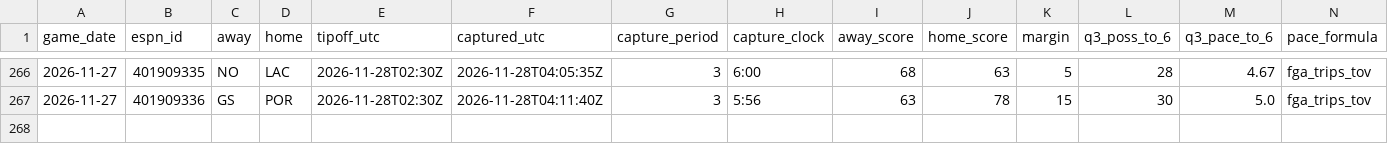
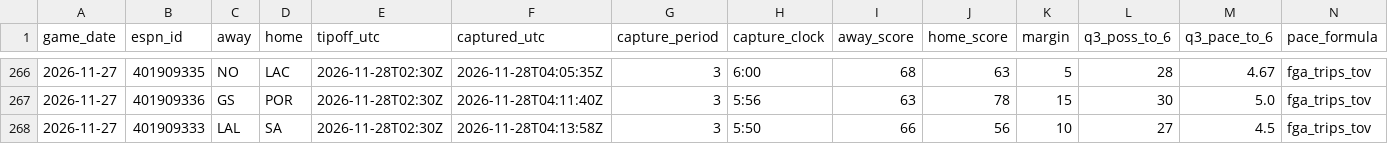
Before and after one commit to fasteddy35/nbaq3, a CSV file: data/q3_checkpoints.csv, drawn as a sheet; only a part is shown, gaps mark what is left out; rows hold the shown columns only; the diff names each change by its address in the sheet, - before the commit and + after, or states it on an @@ line.

```diff
--- a/data/q3_checkpoints.csv
+++ b/data/q3_checkpoints.csv
+row 268: 2026-11-27 | 401909333 | LAL | SA | 2026-11-28T02:30Z | 2026-11-28T04:13:58Z | 3 | 5:50 | 66 | 56 | 10 | 27 | 4.5 | fga_trips_tov
```
